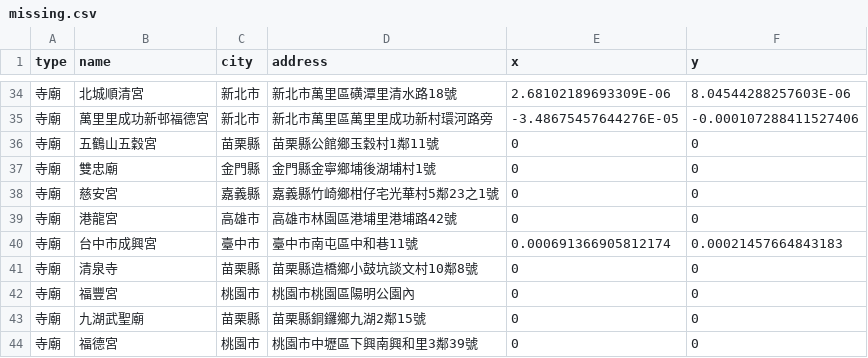
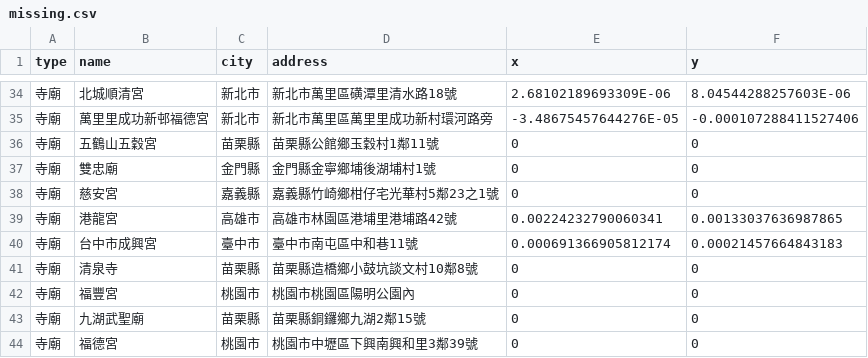
Before and after one commit to kiang/religion, a CSV file: data/missing.csv, drawn as a sheet; only a part is shown, gaps mark what is left out.

```diff
--- a/data/missing.csv
+++ b/data/missing.csv
@@ -38,3 +38,3 @@ type,name,city,address,x,y
 寺廟,慈安宮,嘉義縣,嘉義縣竹崎鄉柑仔宅光華村5鄰23之1號,0,0
-寺廟,港龍宮,高雄市,高雄市林園區港埔里港埔路42號,0,0
+寺廟,港龍宮,高雄市,高雄市林園區港埔里港埔路42號,0.00224232790060341,0.00133037636987865
 寺廟,台中市成興宮,臺中市,臺中市南屯區中和巷11號,0.000691366905812174,0.00021457664843183
```
Also changed, not shown: data/count.csv, 6 other files.
